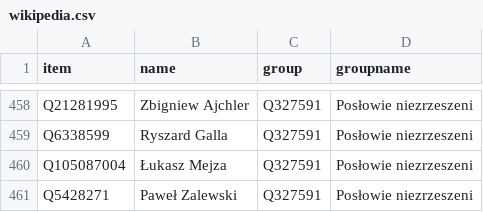
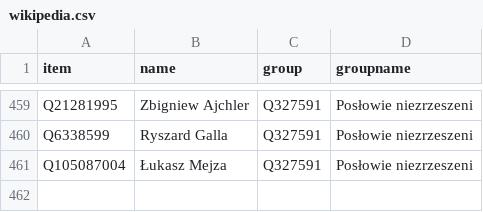
Before and after one commit to every-politician-scrapers/poland-sejm, a CSV file: data/wikipedia.csv, drawn as a sheet; only a part is shown, gaps mark what is left out; removed rows and columns are numbered as before the commit, all else as after; the diff covers the shown part only; the diff names each change by its address in the sheet, - before the commit and + after, or states it on an @@ line.

```diff
--- a/data/wikipedia.csv
+++ b/data/wikipedia.csv
-row 461: Q5428271 | Paweł Zalewski | Q327591 | Posłowie niezrzeszeni
```
Also changed, not shown: 1 added row and 94 edited cells elsewhere in this file, data/official.csv, 2 other files.
